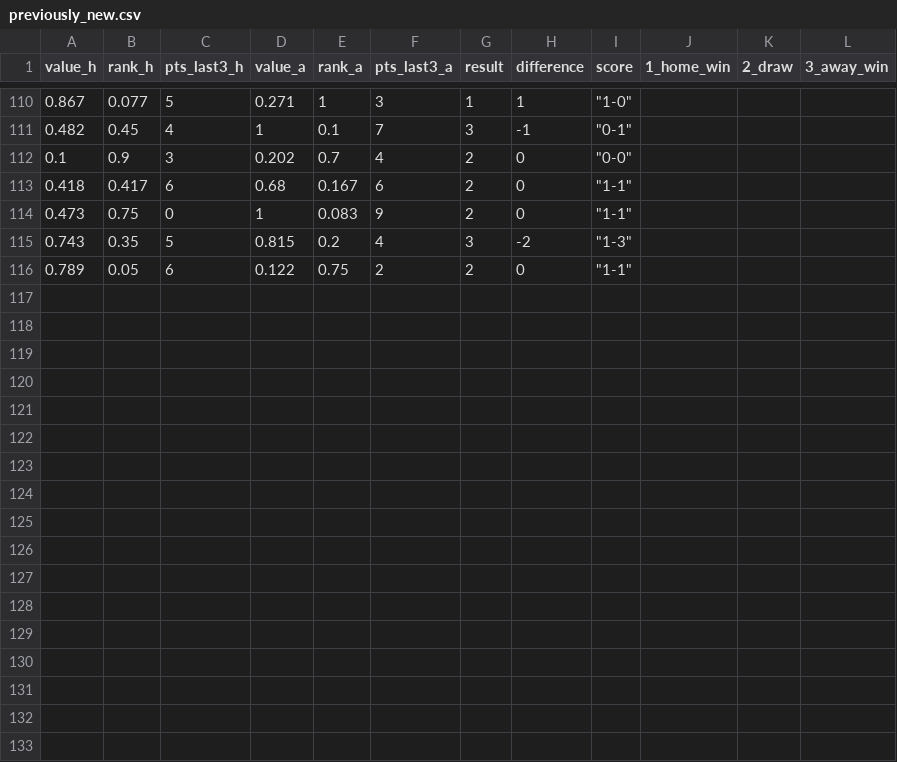
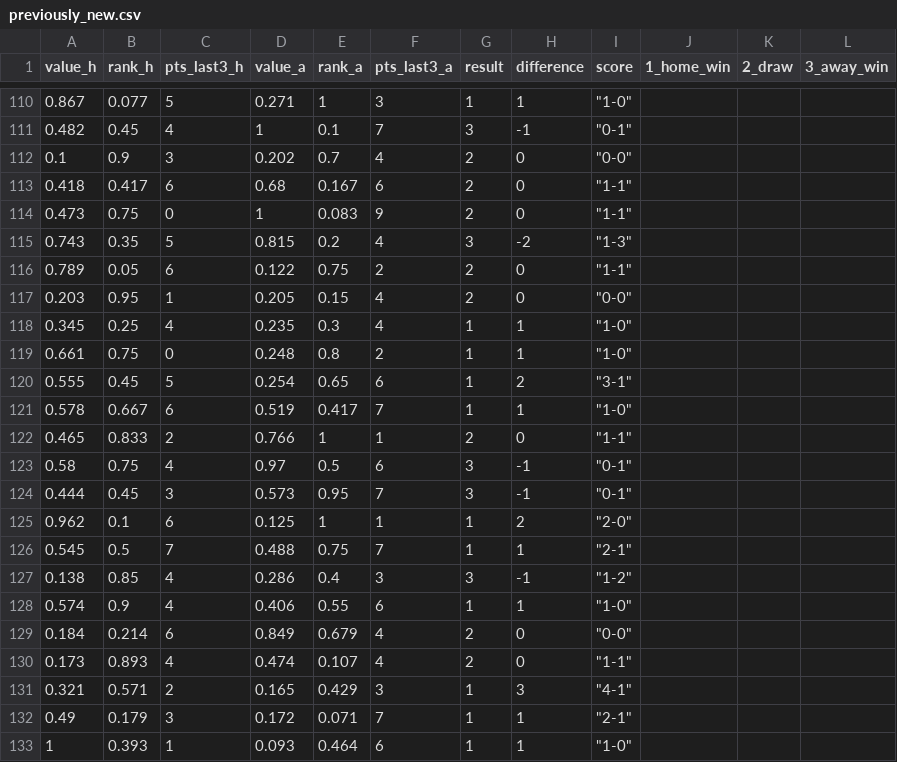
Before and after one commit to jay-darvas/btcusd, a CSV file: previously_new.csv, drawn as a sheet; only a part is shown, gaps mark what is left out.

Commit message:
Add files via upload

```diff
--- a/previously_new.csv
+++ b/previously_new.csv
@@ -116 +116,18 @@ value_h,rank_h,pts_last3_h,value_a,rank_a,pts_last3_a,result,difference,score,1_
 0.789,0.05,6,0.122,0.75,2,2,0,"""1-1""",,,
+0.203,0.95,1,0.205,0.15,4,2,0,"""0-0""",,,
+0.345,0.25,4,0.235,0.3,4,1,1,"""1-0""",,,
+0.661,0.75,0,0.248,0.8,2,1,1,"""1-0""",,,
+0.555,0.45,5,0.254,0.65,6,1,2,"""3-1""",,,
+0.578,0.667,6,0.519,0.417,7,1,1,"""1-0""",,,
+0.465,0.833,2,0.766,1,1,2,0,"""1-1""",,,
+0.58,0.75,4,0.97,0.5,6,3,-1,"""0-1""",,,
+0.444,0.45,3,0.573,0.95,7,3,-1,"""0-1""",,,
+0.962,0.1,6,0.125,1,1,1,2,"""2-0""",,,
+0.545,0.5,7,0.488,0.75,7,1,1,"""2-1""",,,
+0.138,0.85,4,0.286,0.4,3,3,-1,"""1-2""",,,
+0.574,0.9,4,0.406,0.55,6,1,1,"""1-0""",,,
+0.184,0.214,6,0.849,0.679,4,2,0,"""0-0""",,,
+0.173,0.893,4,0.474,0.107,4,2,0,"""1-1""",,,
+0.321,0.571,2,0.165,0.429,3,1,3,"""4-1""",,,
+0.49,0.179,3,0.172,0.071,7,1,1,"""2-1""",,,
+1,0.393,1,0.093,0.464,6,1,1,"""1-0""",,,
```
